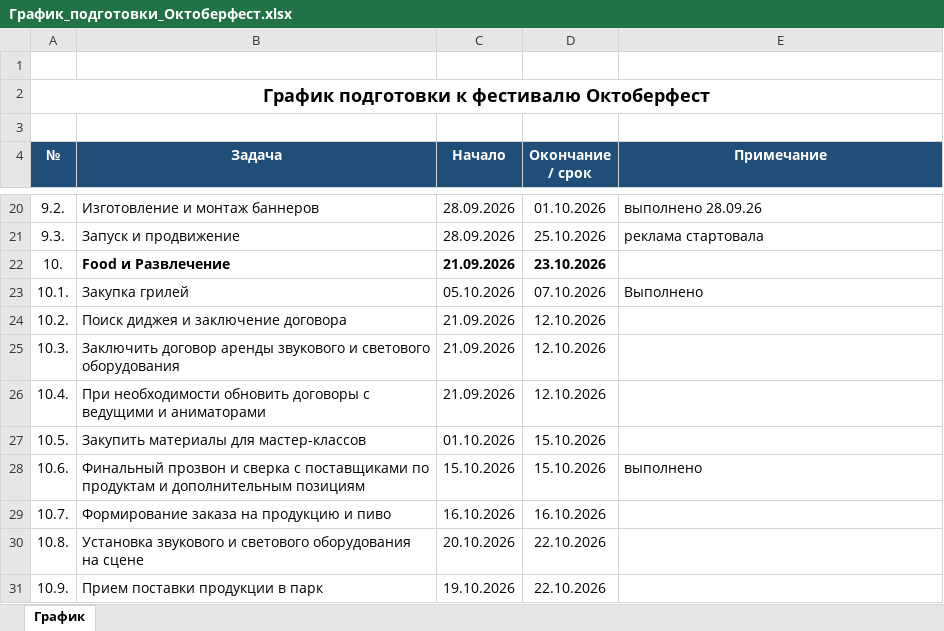
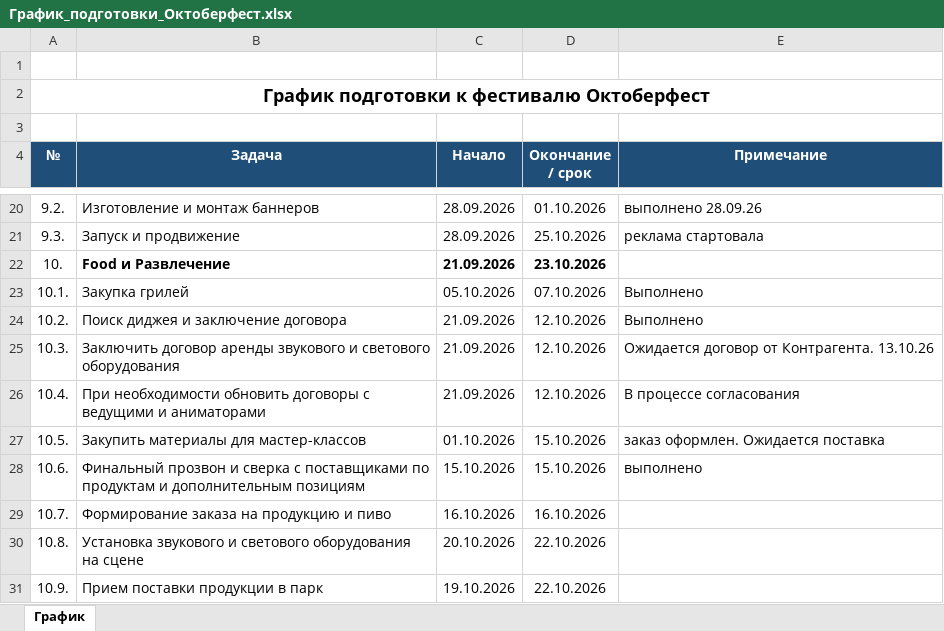
Before and after one commit to mrskorolkovanew-cpu/oktoberfest-dashboard-2026, an Excel workbook: dist/График_подготовки_Октоберфест.xlsx, sheet График, drawn as a sheet; only a part is shown, gaps mark what is left out; values as stored, in another font and other column widths than the file's, no borders; the diff names each change by its address in the sheet, - before the commit and + after, or states it on an @@ line.

```diff
--- a/dist/График_подготовки_Октоберфест.xlsx (sheet График)
+++ b/dist/График_подготовки_Октоберфест.xlsx (sheet График)
-E24 (Примечание): (empty)
+E24 (Примечание): Выполнено
-E25 (Примечание): (empty)
+E25 (Примечание): Ожидается договор от Контрагента. 13.10.26
-E26 (Примечание): (empty)
+E26 (Примечание): В процессе согласования
-E27 (Примечание): (empty)
+E27 (Примечание): заказ оформлен. Ожидается поставка
```
Also changed, not shown: dist/Бюджет Октоберфест.xlsx, dist/Октоберфест_тайминг_по_дням_2026-10-23_25.xlsx, 3 other files.
